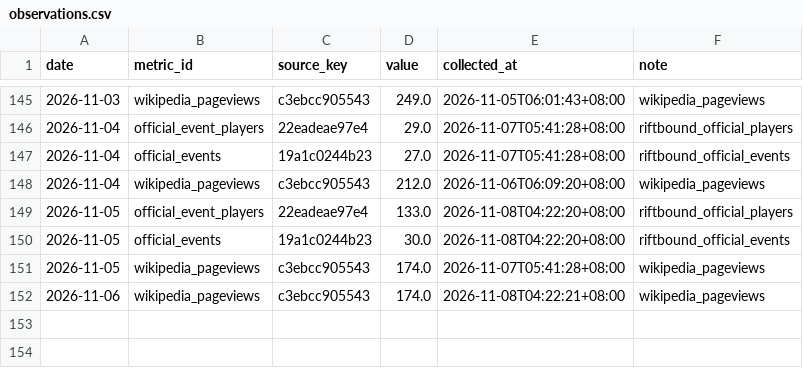
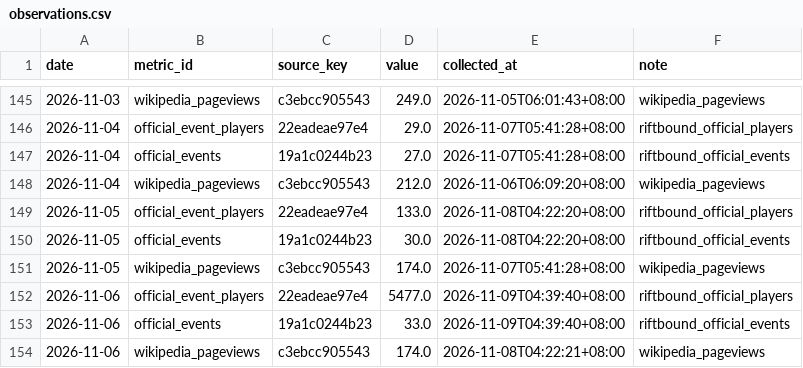
Before and after one commit to llionelim/llionelim, a CSV file: data/observations.csv, drawn as a sheet; only a part is shown, gaps mark what is left out.

Commit message:
Hype index update 2026-11-08

```diff
--- a/data/observations.csv
+++ b/data/observations.csv
@@ -151,2 +151,4 @@ date,metric_id,source_key,value,collected_at,note
 2026-11-05,wikipedia_pageviews,c3ebcc905543,174.0,2026-11-07T05:41:28+08:00,wikipedia_pageviews
+2026-11-06,official_event_players,22eadeae97e4,5477.0,2026-11-09T04:39:40+08:00,riftbound_official_players
+2026-11-06,official_events,19a1c0244b23,33.0,2026-11-09T04:39:40+08:00,riftbound_official_events
 2026-11-06,wikipedia_pageviews,c3ebcc905543,174.0,2026-11-08T04:22:21+08:00,wikipedia_pageviews
```
